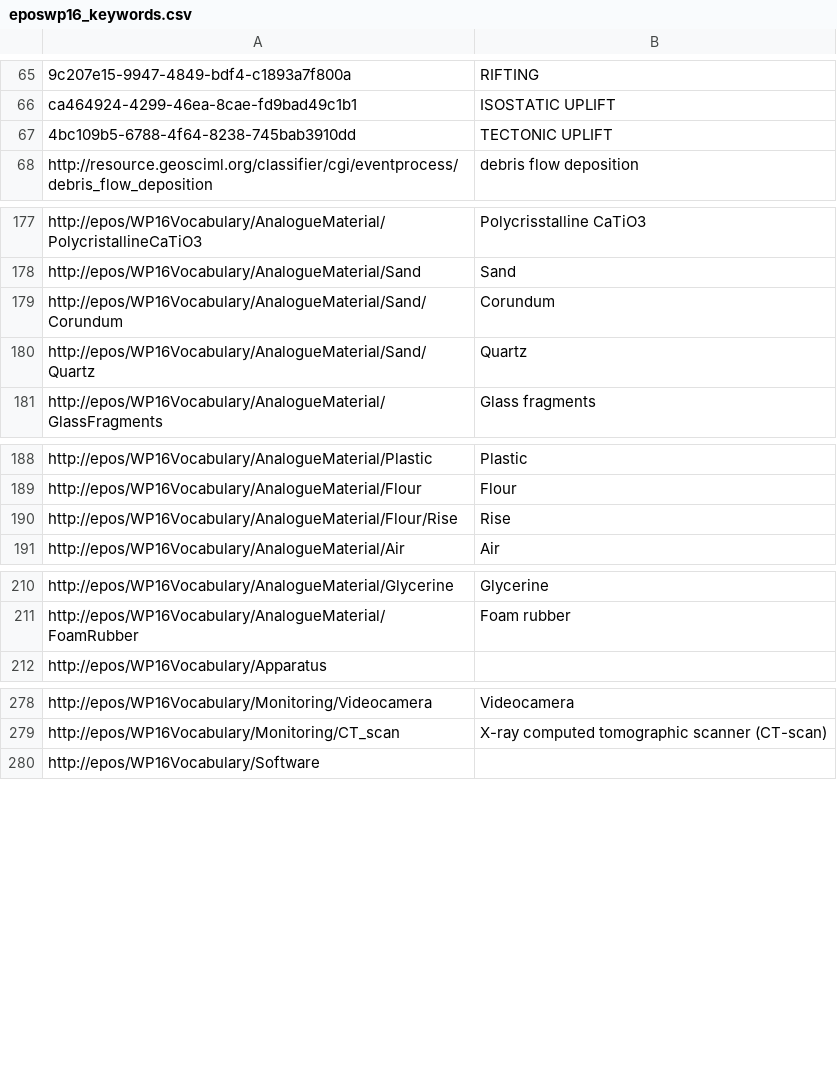
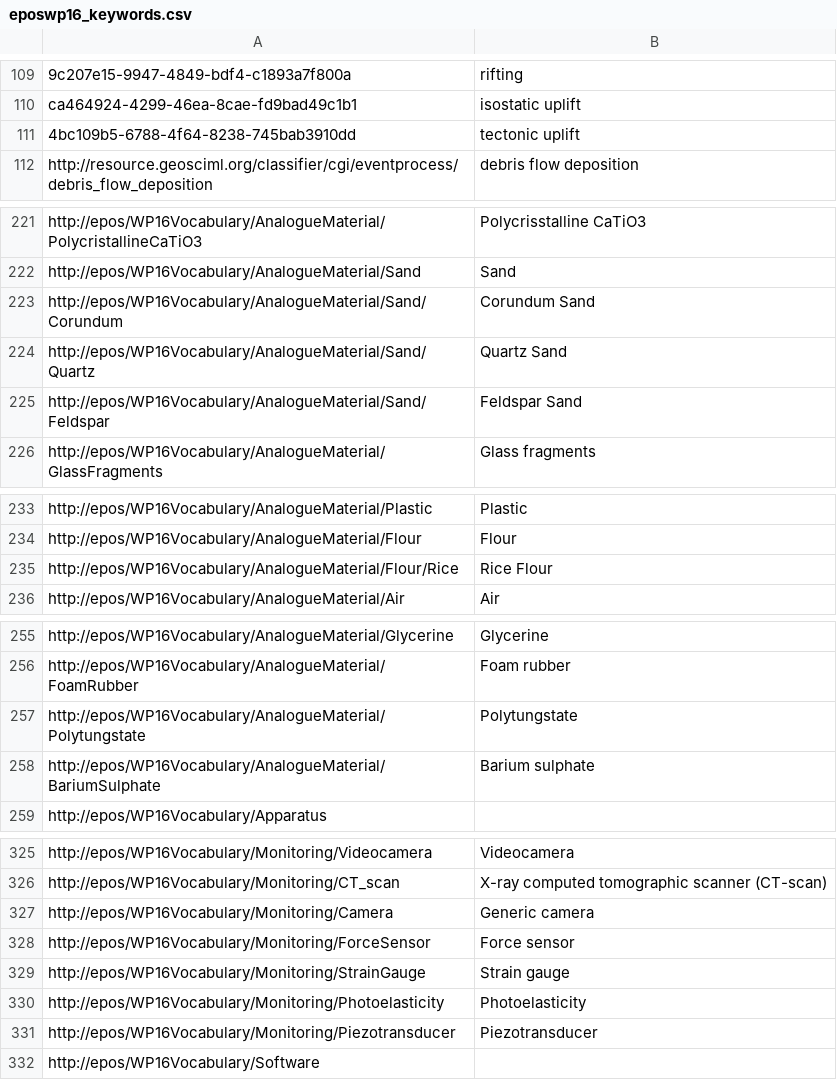
Before and after one commit to ulbricht/pmdmeta, a CSV file: resources/thesaurus/eposwp16_keywords.csv, drawn as a sheet; only a part is shown, gaps mark what is left out; removed rows and columns are numbered as before the commit, all else as after; the diff covers the shown part only; the diff names each change by its address in the sheet, - before the commit and + after, or states it on an @@ line.

```diff
--- a/resources/thesaurus/eposwp16_keywords.csv
+++ b/resources/thesaurus/eposwp16_keywords.csv
-B109: RIFTING
+B109: rifting
-B110: ISOSTATIC UPLIFT
+B110: isostatic uplift
-B111: TECTONIC UPLIFT
+B111: tectonic uplift
-B223: Corundum
+B223: Corundum Sand
-B224: Quartz
+B224: Quartz Sand
+row 225: http://epos/WP16Vocabulary/AnalogueMaterial/Sand/Feldspar | Feldspar Sand
-row 190: http://epos/WP16Vocabulary/AnalogueMaterial/Flour/Rise | Rise
+row 235: http://epos/WP16Vocabulary/AnalogueMaterial/Flour/Rice | Rice Flour
+row 257: http://epos/WP16Vocabulary/AnalogueMaterial/Polytungstate | Polytungstate
+row 258: http://epos/WP16Vocabulary/AnalogueMaterial/BariumSulphate | Barium sulphate
+row 327: http://epos/WP16Vocabulary/Monitoring/Camera | Generic camera
+row 328: http://epos/WP16Vocabulary/Monitoring/ForceSensor | Force sensor
+row 329: http://epos/WP16Vocabulary/Monitoring/StrainGauge | Strain gauge
+row 330: http://epos/WP16Vocabulary/Monitoring/Photoelasticity | Photoelasticity
+row 331: http://epos/WP16Vocabulary/Monitoring/Piezotransducer | Piezotransducer
```
Also changed, not shown: 77 added rows, 1 removed row and 4 edited cells elsewhere in this file, resources/thesaurus/eposwp16_labels.csv, resources/thesaurus/eposwp16material_relations.csv, 23 other files.
